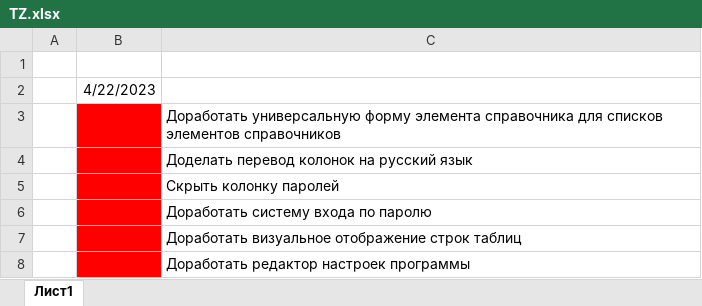
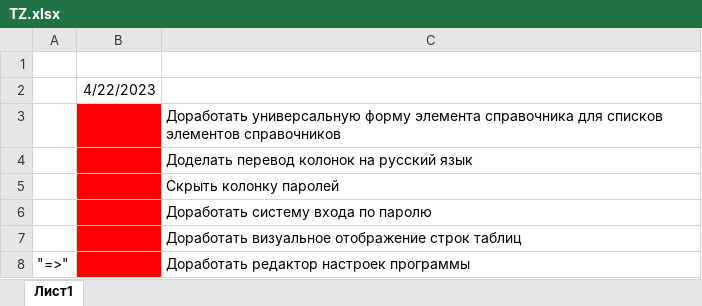
Before and after one commit to SofiyaBuikina7/EquipmentManagement02, an Excel workbook: TZ.xlsx, sheet Лист1, drawn as a sheet; values as stored, in another font and other column widths than the file's, no borders; the diff names each change by its address in the sheet, - before the commit and + after, or states it on an @@ line.

```diff
--- a/TZ.xlsx (sheet Лист1)
+++ b/TZ.xlsx (sheet Лист1)
-A8: (empty)
+A8: "=>"
```
Also changed, not shown: 10 other files.
